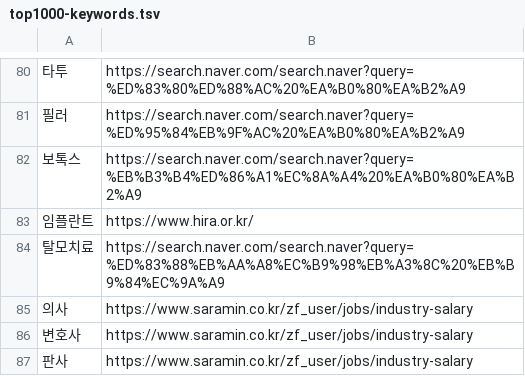
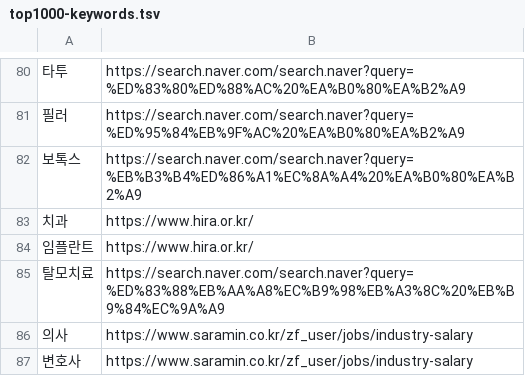
Before and after one commit to price-kr/price.kr, a TSV file: scripts/top1000-keywords.tsv, drawn as a sheet; only a part is shown, gaps mark what is left out; the shorter side is filled out with more unchanged rows; the diff names each change by its address in the sheet, - before the commit and + after, or states it on an @@ line.

```diff
--- a/scripts/top1000-keywords.tsv
+++ b/scripts/top1000-keywords.tsv
+row 83: 치과 | https://www.hira.or.kr/
```
Also changed, not shown: 3 other files.
